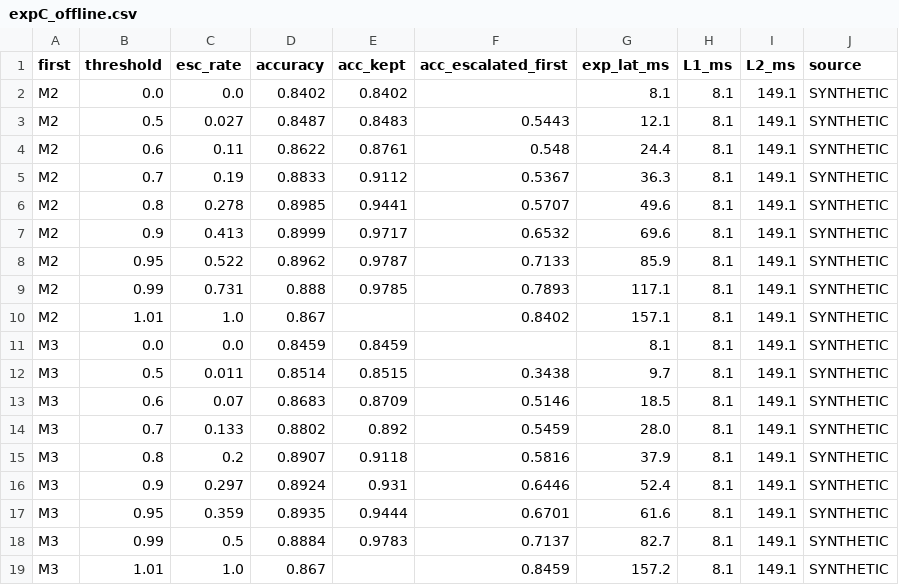
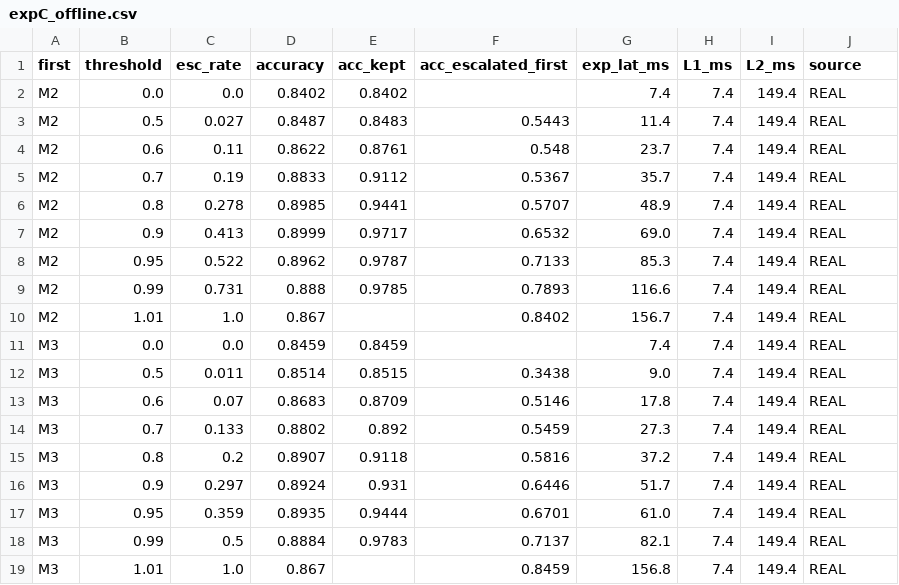
Before and after one commit to mahi1038/HardwareSoftwareCodesign_project, a CSV file: results/expC_offline.csv, drawn as a sheet.

```diff
--- a/results/expC_offline.csv
+++ b/results/expC_offline.csv
@@ -1,19 +1,19 @@
 first,threshold,esc_rate,accuracy,acc_kept,acc_escalated_first,exp_lat_ms,L1_ms,L2_ms,source
-M2,0.0,0.0,0.8402,0.8402,,8.1,8.1,149.1,SYNTHETIC
-M2,0.5,0.027,0.8487,0.8483,0.5443,12.1,8.1,149.1,SYNTHETIC
-M2,0.6,0.11,0.8622,0.8761,0.548,24.4,8.1,149.1,SYNTHETIC
-M2,0.7,0.19,0.8833,0.9112,0.5367,36.3,8.1,149.1,SYNTHETIC
-M2,0.8,0.278,0.8985,0.9441,0.5707,49.6,8.1,149.1,SYNTHETIC
-M2,0.9,0.413,0.8999,0.9717,0.6532,69.6,8.1,149.1,SYNTHETIC
-M2,0.95,0.522,0.8962,0.9787,0.7133,85.9,8.1,149.1,SYNTHETIC
-M2,0.99,0.731,0.888,0.9785,0.7893,117.1,8.1,149.1,SYNTHETIC
-M2,1.01,1.0,0.867,,0.8402,157.1,8.1,149.1,SYNTHETIC
-M3,0.0,0.0,0.8459,0.8459,,8.1,8.1,149.1,SYNTHETIC
-M3,0.5,0.011,0.8514,0.8515,0.3438,9.7,8.1,149.1,SYNTHETIC
-M3,0.6,0.07,0.8683,0.8709,0.5146,18.5,8.1,149.1,SYNTHETIC
-M3,0.7,0.133,0.8802,0.892,0.5459,28.0,8.1,149.1,SYNTHETIC
-M3,0.8,0.2,0.8907,0.9118,0.5816,37.9,8.1,149.1,SYNTHETIC
-M3,0.9,0.297,0.8924,0.931,0.6446,52.4,8.1,149.1,SYNTHETIC
-M3,0.95,0.359,0.8935,0.9444,0.6701,61.6,8.1,149.1,SYNTHETIC
-M3,0.99,0.5,0.8884,0.9783,0.7137,82.7,8.1,149.1,SYNTHETIC
-M3,1.01,1.0,0.867,,0.8459,157.2,8.1,149.1,SYNTHETIC
+M2,0.0,0.0,0.8402,0.8402,,7.4,7.4,149.4,REAL
+M2,0.5,0.027,0.8487,0.8483,0.5443,11.4,7.4,149.4,REAL
+M2,0.6,0.11,0.8622,0.8761,0.548,23.7,7.4,149.4,REAL
+M2,0.7,0.19,0.8833,0.9112,0.5367,35.7,7.4,149.4,REAL
+M2,0.8,0.278,0.8985,0.9441,0.5707,48.9,7.4,149.4,REAL
+M2,0.9,0.413,0.8999,0.9717,0.6532,69.0,7.4,149.4,REAL
+M2,0.95,0.522,0.8962,0.9787,0.7133,85.3,7.4,149.4,REAL
+M2,0.99,0.731,0.888,0.9785,0.7893,116.6,7.4,149.4,REAL
+M2,1.01,1.0,0.867,,0.8402,156.7,7.4,149.4,REAL
+M3,0.0,0.0,0.8459,0.8459,,7.4,7.4,149.4,REAL
+M3,0.5,0.011,0.8514,0.8515,0.3438,9.0,7.4,149.4,REAL
+M3,0.6,0.07,0.8683,0.8709,0.5146,17.8,7.4,149.4,REAL
+M3,0.7,0.133,0.8802,0.892,0.5459,27.3,7.4,149.4,REAL
+M3,0.8,0.2,0.8907,0.9118,0.5816,37.2,7.4,149.4,REAL
+M3,0.9,0.297,0.8924,0.931,0.6446,51.7,7.4,149.4,REAL
+M3,0.95,0.359,0.8935,0.9444,0.6701,61.0,7.4,149.4,REAL
+M3,0.99,0.5,0.8884,0.9783,0.7137,82.1,7.4,149.4,REAL
+M3,1.01,1.0,0.867,,0.8459,156.8,7.4,149.4,REAL
```
Also changed, not shown: results/expA_latency.csv, results/expD_pruning.csv, 12 other files.
